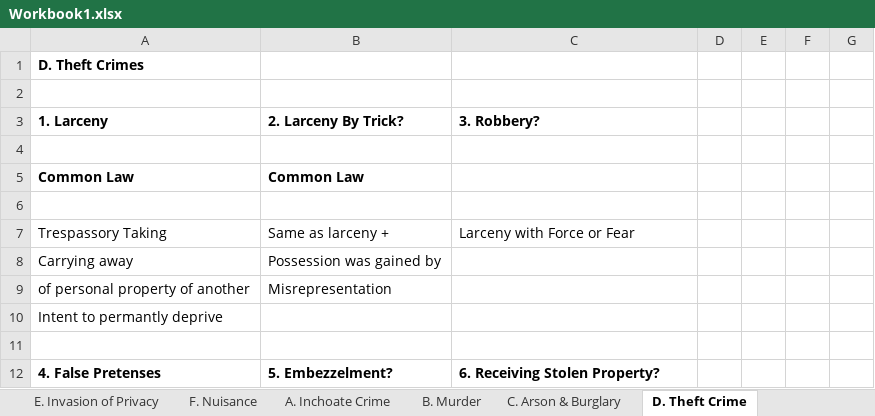
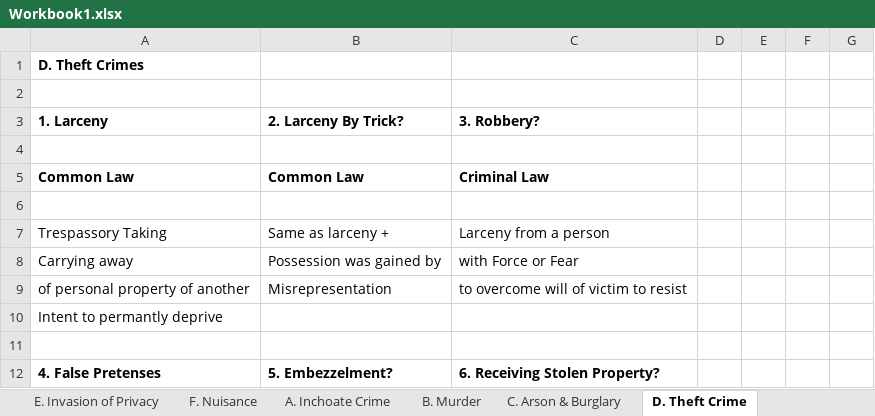
Before and after one commit to manishkhanchandani/classesrfeb, an Excel workbook: manish/courseLaw/LMR/Workbook1.xlsx, sheet D. Theft Crime, drawn as a sheet; only a part is shown; values as stored, in another font and other column widths than the file's, no borders; the diff names each change by its address in the sheet, - before the commit and + after, or states it on an @@ line.

```diff
--- a/manish/courseLaw/LMR/Workbook1.xlsx (sheet D. Theft Crime)
+++ b/manish/courseLaw/LMR/Workbook1.xlsx (sheet D. Theft Crime)
-C5 (3. Robbery?): (empty)
+C5 (3. Robbery?): Criminal Law
-C7 (3. Robbery?): Larceny with Force or Fear
+C7 (3. Robbery?): Larceny from a person
-C8 (3. Robbery?): (empty)
+C8 (3. Robbery?): with Force or Fear
-C9 (3. Robbery?): (empty)
+C9 (3. Robbery?): to overcome will of victim to resist
```
Also changed, not shown: sheet F. Defenses, sheet E. Crime Against Person, sheet C. Arson & Burglary, sheet A. Inchoate Crime, sheet B. Murder.
